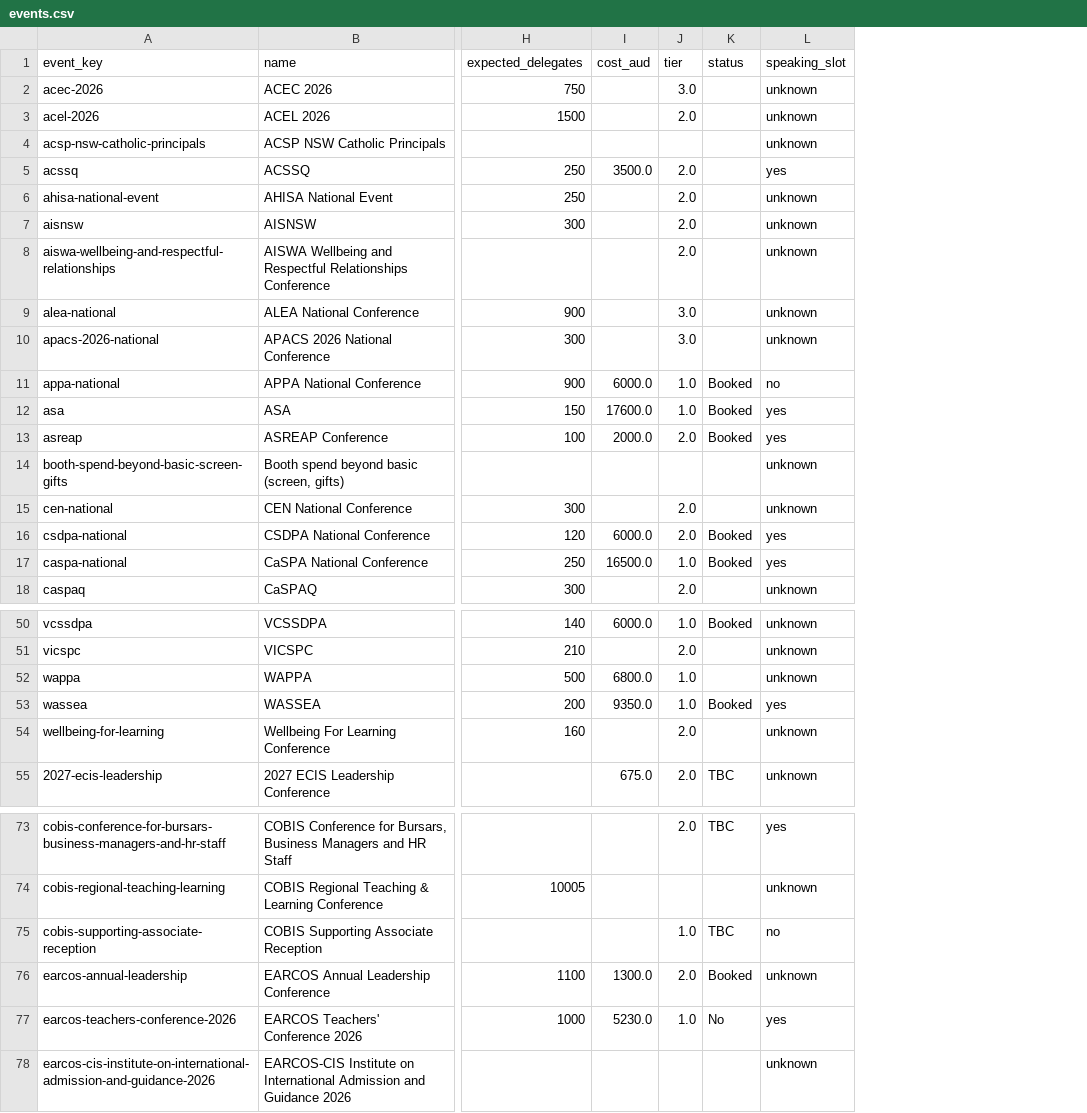
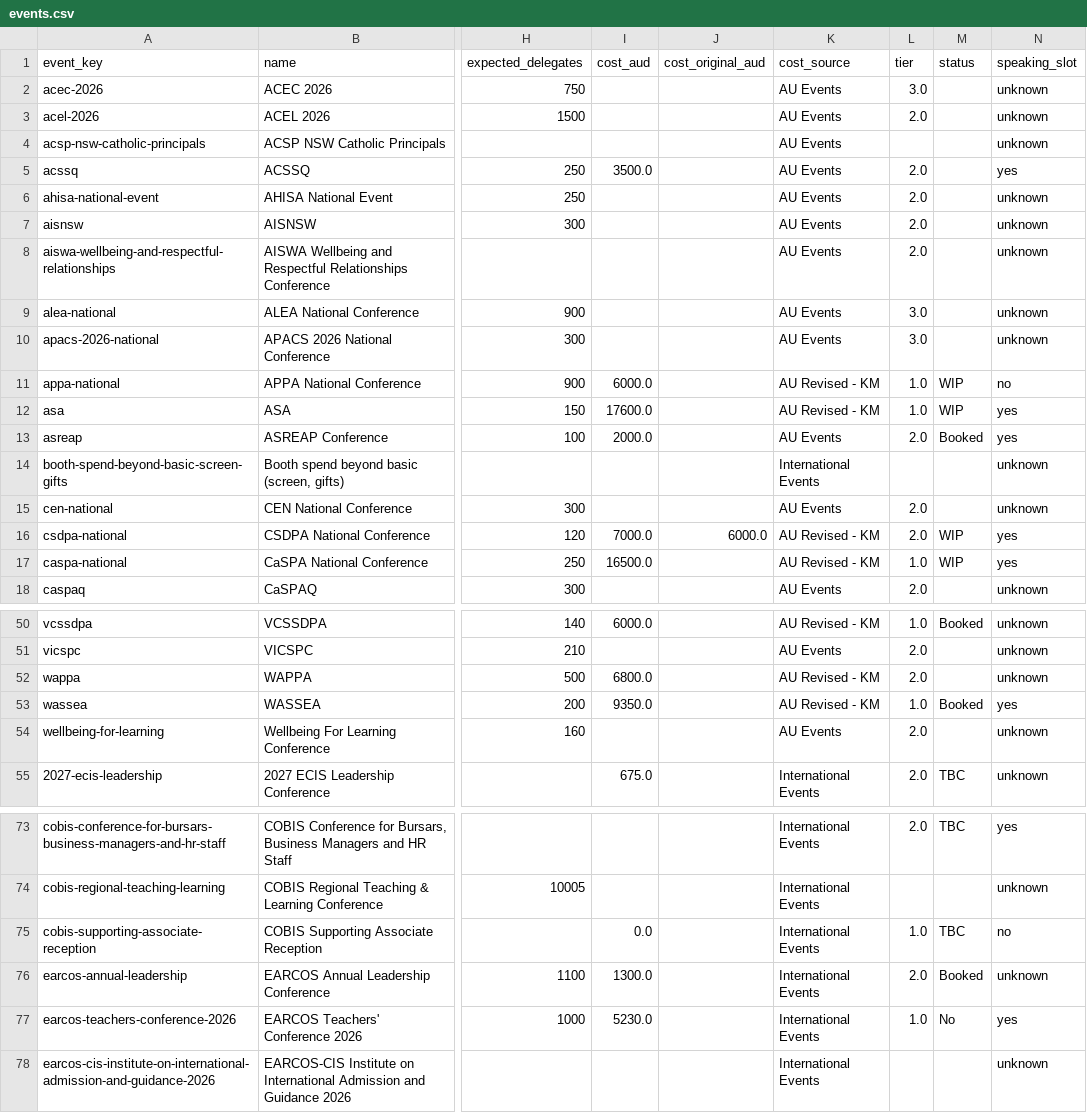
Before and after one commit to CaelumWellio/GTM-OS, a CSV file: events/data/events.csv, drawn as a sheet; only a part is shown, gaps mark what is left out; addresses are those after the commit; the diff covers the shown part only; the diff names each change by its address in the sheet, - before the commit and + after, or states it on an @@ line.

```diff
--- a/events/data/events.csv
+++ b/events/data/events.csv
+column J (cost_original_aud), row 16: 6000.0
+column K (cost_source), rows 2-18: AU Events | AU Events | AU Events | AU Events | AU Events | AU Events | AU Events | AU Events | AU Events | AU Revised - KM | AU Revised - KM | AU Events | International Events | AU Events | AU Revised - KM | AU Revised - KM | AU Events; rows 50-55: AU Revised - KM | AU Events | AU Revised - KM | AU Revised - KM | AU Events | International Events; rows 73-78: all International Events
-M11:M12 (status): Booked
+M11:M12 (status): WIP
-I16 (cost_aud): 6000.0
+I16 (cost_aud): 7000.0
-M16:M17 (status): Booked
+M16:M17 (status): WIP
-L52 (tier): 1.0
+L52 (tier): 2.0
-I75 (cost_aud): (empty)
+I75 (cost_aud): 0.0
```
Also changed, not shown: 14 edited cells elsewhere in this file.
